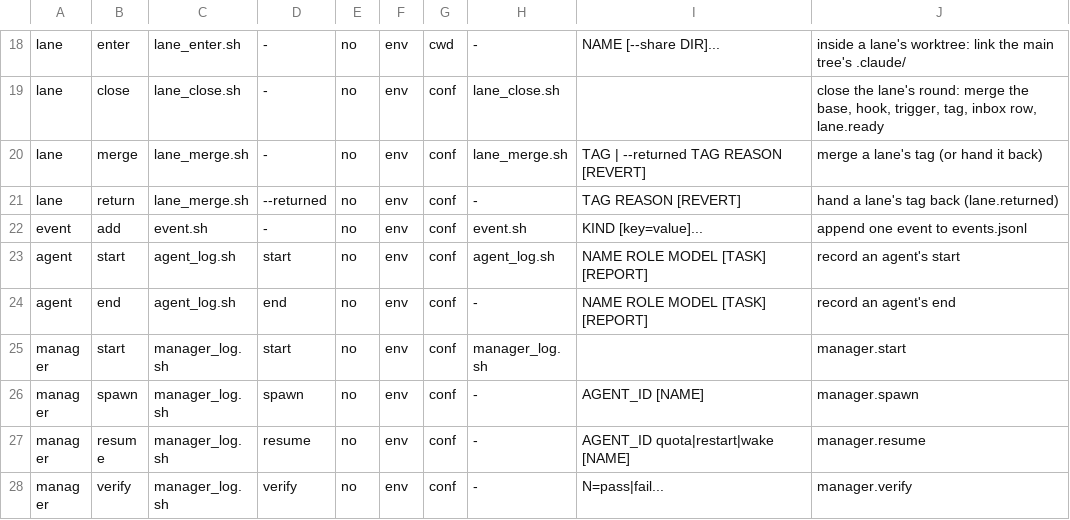
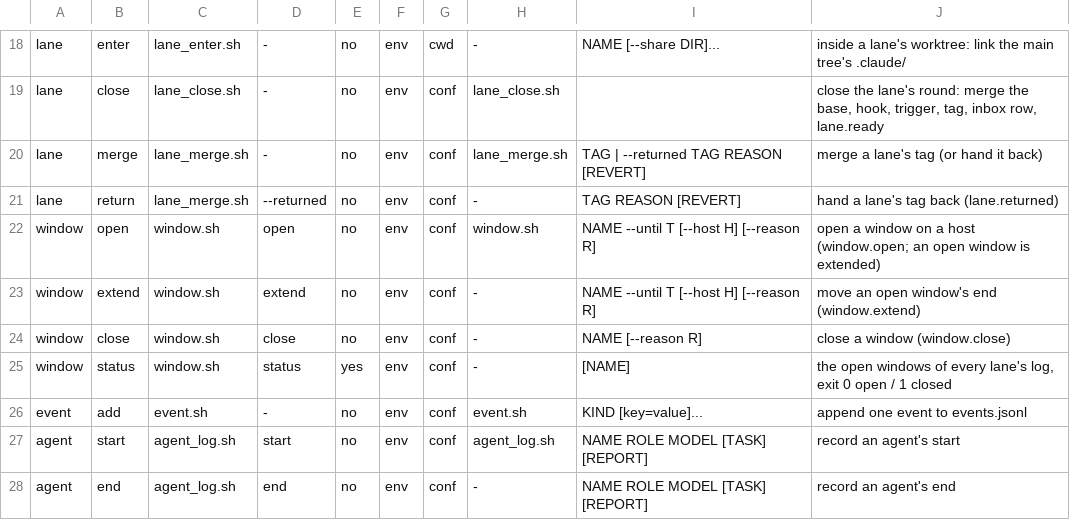
Before and after one commit to goliajp/claude-plugins-golia, a TSV file: rotation/bin/commands.tsv, drawn as a sheet; only a part is shown, gaps mark what is left out; the shorter side is filled out with more unchanged rows; the diff names each change by its address in the sheet, - before the commit and + after, or states it on an @@ line.

Commit message:
feat: windows as events, with WINDOW-OVERDUE and executor.waiting on a window

```diff
--- a/rotation/bin/commands.tsv
+++ b/rotation/bin/commands.tsv
+row 22: window | open | window.sh | open | no | env | conf | window.sh | NAME --until T [--host H] [--reason R] | open a window on a host (window.open; an open window is extended)
+row 23: window | extend | window.sh | extend | no | env | conf | - | NAME --until T [--host H] [--reason R] | move an open window's end (window.extend)
+row 24: window | close | window.sh | close | no | env | conf | - | NAME [--reason R] | close a window (window.close)
+row 25: window | status | window.sh | status | yes | env | conf | - | [NAME] | the open windows of every lane's log, exit 0 open / 1 closed
```
Also changed, not shown: 18 other files.
